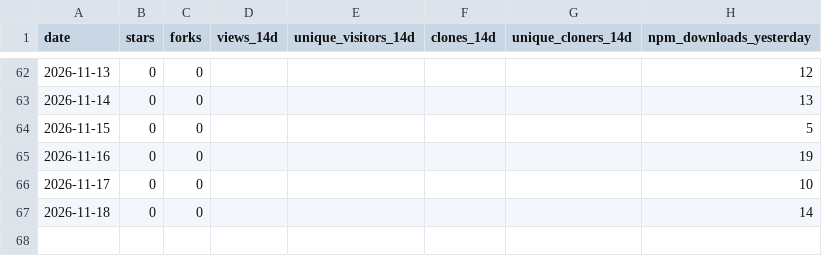
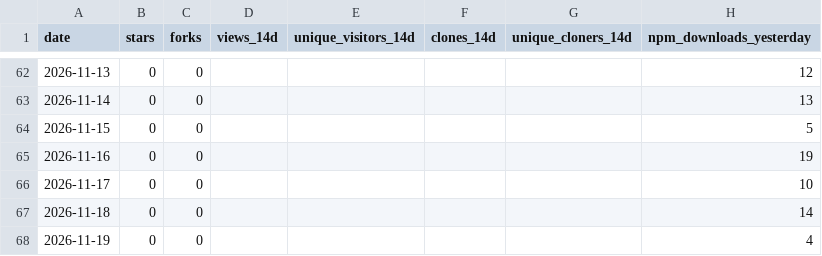
Before and after one commit to shivam-070208/ai-slop-linter, a CSV file: metrics.csv, drawn as a sheet; only a part is shown, gaps mark what is left out.

```diff
--- a/metrics.csv
+++ b/metrics.csv
@@ -67 +67,2 @@ date,stars,forks,views_14d,unique_visitors_14d,clones_14d,unique_cloners_14d,npm
 2026-11-18,0,0,,,,,14
+2026-11-19,0,0,,,,,4
```
